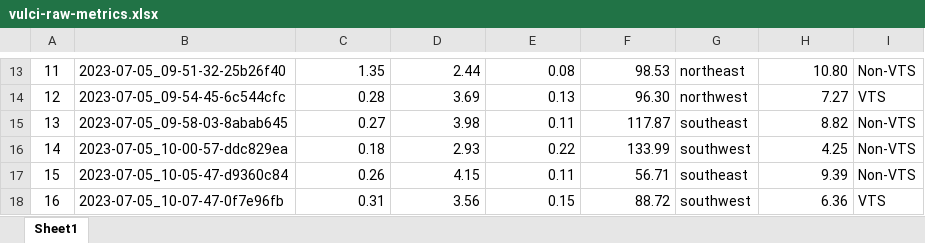
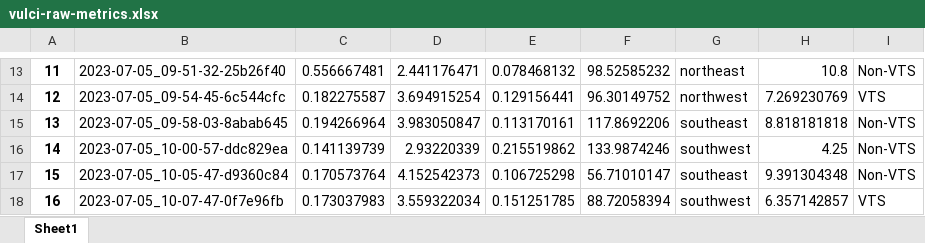
Before and after one commit to nogibjj/Tracking-Gazes-on-Museum-Pieces-Data-Plus, an Excel workbook: analysis/vulci-raw-metrics.xlsx, sheet Sheet1, drawn as a sheet; only a part is shown, gaps mark what is left out; values as stored, in another font and other column widths than the file's, no borders; the diff covers the shown part only; the diff names each change by its address in the sheet, - before the commit and + after, or states it on an @@ line.

```diff
--- a/analysis/vulci-raw-metrics.xlsx (sheet Sheet1)
+++ b/analysis/vulci-raw-metrics.xlsx (sheet Sheet1)
-A13:A18 bold: off
+A13:A18 bold: on
-C13: 1.35
+C13: 0.556667481
-D13: 2.44
+D13: 2.441176471
-E13: 0.08
+E13: 0.078468132
-F13: 98.53
+F13: 98.52585232
-H13: 10.80
+H13: 10.8
-C14: 0.28
+C14: 0.182275587
-D14: 3.69
+D14: 3.694915254
-E14: 0.13
+E14: 0.129156441
-F14: 96.30
+F14: 96.30149752
-H14: 7.27
+H14: 7.269230769
-C15: 0.27
+C15: 0.194266964
-D15: 3.98
+D15: 3.983050847
-E15: 0.11
+E15: 0.113170161
-F15: 117.87
+F15: 117.8692206
-H15: 8.82
+H15: 8.818181818
-C16: 0.18
+C16: 0.141139739
-D16: 2.93
+D16: 2.93220339
-E16: 0.22
+E16: 0.215519862
-F16: 133.99
+F16: 133.9874246
-C17: 0.26
+C17: 0.170573764
-D17: 4.15
+D17: 4.152542373
-E17: 0.11
+E17: 0.106725298
-F17: 56.71
+F17: 56.71010147
-H17: 9.39
+H17: 9.391304348
-C18: 0.31
+C18: 0.173037983
-D18: 3.56
+D18: 3.559322034
-E18: 0.15
+E18: 0.151251785
-F18: 88.72
+F18: 88.72058394
-H18: 6.36
+H18: 6.357142857
```
Also changed, not shown: 1 added row, 1 removed row, 158 edited cells and cell formats elsewhere in this sheet, analysis/overall-means.xlsx, 2 other files.
